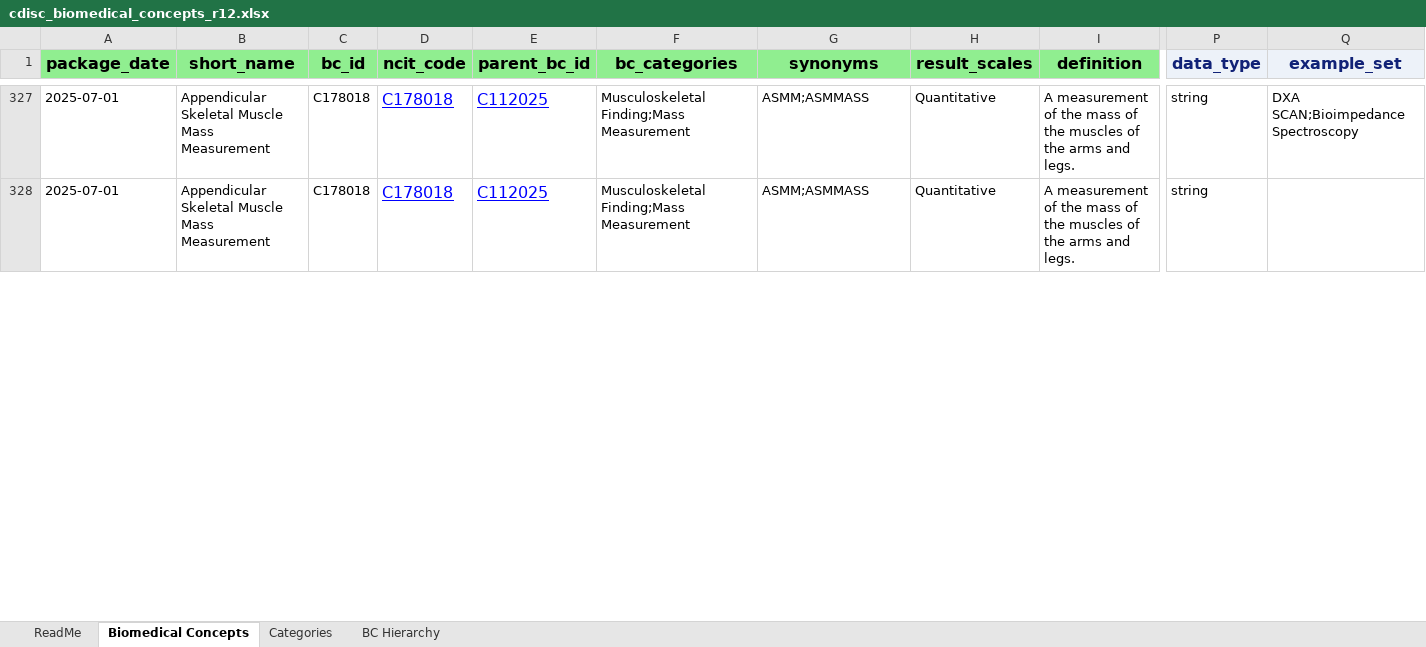
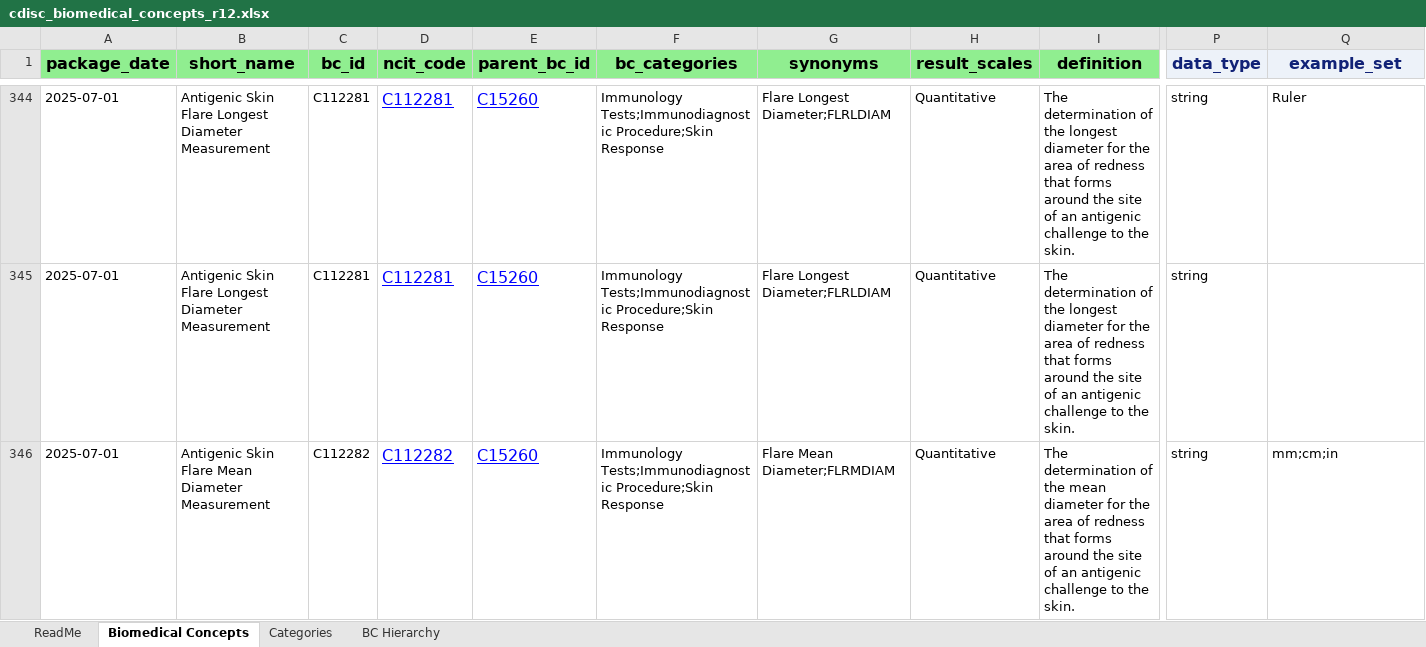
Before and after one commit to cdisc-org/COSMoS, an Excel workbook: curation/draft/cdisc_biomedical_concepts_r12.xlsx, sheet Biomedical Concepts, drawn as a sheet; only a part is shown, gaps mark what is left out; values as stored, in another font and other column widths than the file's, no borders; addresses are those after the commit; rows hold the shown columns only; the diff covers the shown part only; the diff names each change by its address in the sheet, - before the commit and + after, or states it on an @@ line.

```diff
--- a/curation/draft/cdisc_biomedical_concepts_r12.xlsx (sheet Biomedical Concepts)
+++ b/curation/draft/cdisc_biomedical_concepts_r12.xlsx (sheet Biomedical Concepts)
-B344:B345 (short_name): Appendicular Skeletal Muscle Mass Measurement
+B344:B345 (short_name): Antigenic Skin Flare Longest Diameter Measurement
-C344:C345 (bc_id): C178018
+C344:C345 (bc_id): C112281
-D344:D345 (ncit_code): C178018
+D344:D345 (ncit_code): C112281
-E344:E345 (parent_bc_id): C112025
+E344:E345 (parent_bc_id): C15260
-F344:F345 (bc_categories): Musculoskeletal Finding;Mass Measurement
+F344:F345 (bc_categories): Immunology Tests;Immunodiagnostic Procedure;Skin Response
-G344:G345 (synonyms): ASMM;ASMMASS
+G344:G345 (synonyms): Flare Longest Diameter;FLRLDIAM
-I344:I345 (definition): A measurement of the mass of the muscles of the arms and legs.
+I344:I345 (definition): The determination of the longest diameter for the area of redness that forms around the site of an antigenic challenge to the skin.
-Q344 (example_set): DXA SCAN;Bioimpedance Spectroscopy
+Q344 (example_set): Ruler
+row 346: 2025-07-01 | Antigenic Skin Flare Mean Diameter Measurement | C112282 | C112282 | C15260 | Immunology Tests;Immunodiagnostic Procedure;Skin Response | Flare Mean Diameter;FLRMDIAM | Quantitative | The determination of the mean diameter for the area of redness that forms around the site of an antigenic challenge to the skin. | string | mm;cm;in
```
Also changed, not shown: 44 added rows, 1299 moved rows and 73 edited cells elsewhere in this sheet, sheet BC Hierarchy, sheet Categories, sheet ReadMe, 2 other files.
